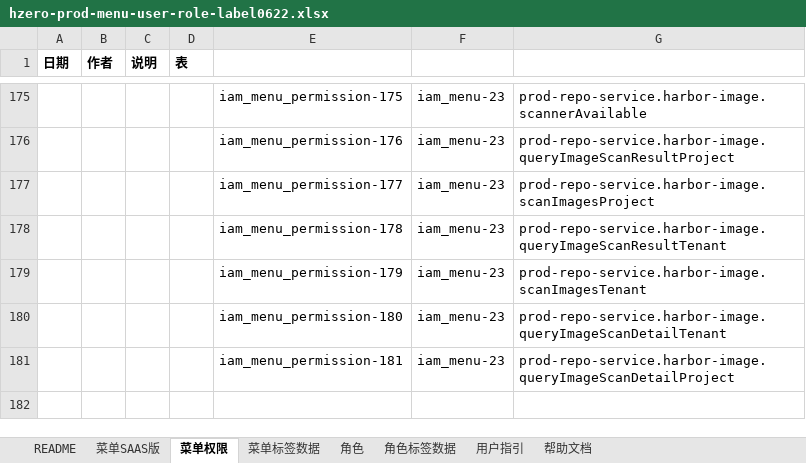
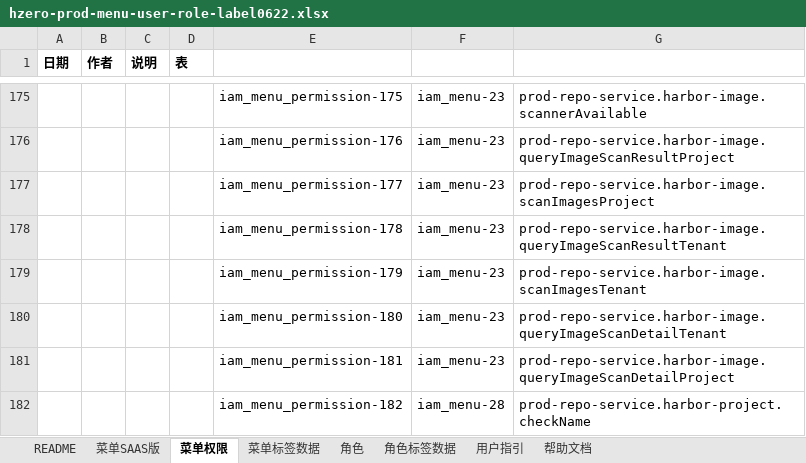
Before and after one commit to open-hand/prod-repo-service, an Excel workbook: src/main/resources/script/db/init-data/hrds_prod_repo/hzero_platform/hzero-prod-menu-user-role-label0622.xlsx, sheet 菜单权限, drawn as a sheet; only a part is shown, gaps mark what is left out; values as stored, in another font and other column widths than the file's, no borders; the diff names each change by its address in the sheet, - before the commit and + after, or states it on an @@ line.

Commit message:
[FIX] 修改execl

```diff
--- a/src/main/resources/script/db/init-data/hrds_prod_repo/hzero_platform/hzero-prod-menu-user-role-label0622.xlsx (sheet 菜单权限)
+++ b/src/main/resources/script/db/init-data/hrds_prod_repo/hzero_platform/hzero-prod-menu-user-role-label0622.xlsx (sheet 菜单权限)
+row 182:  |  |  |  | iam_menu_permission-182 | iam_menu-28 | prod-repo-service.harbor-project.checkName
```
